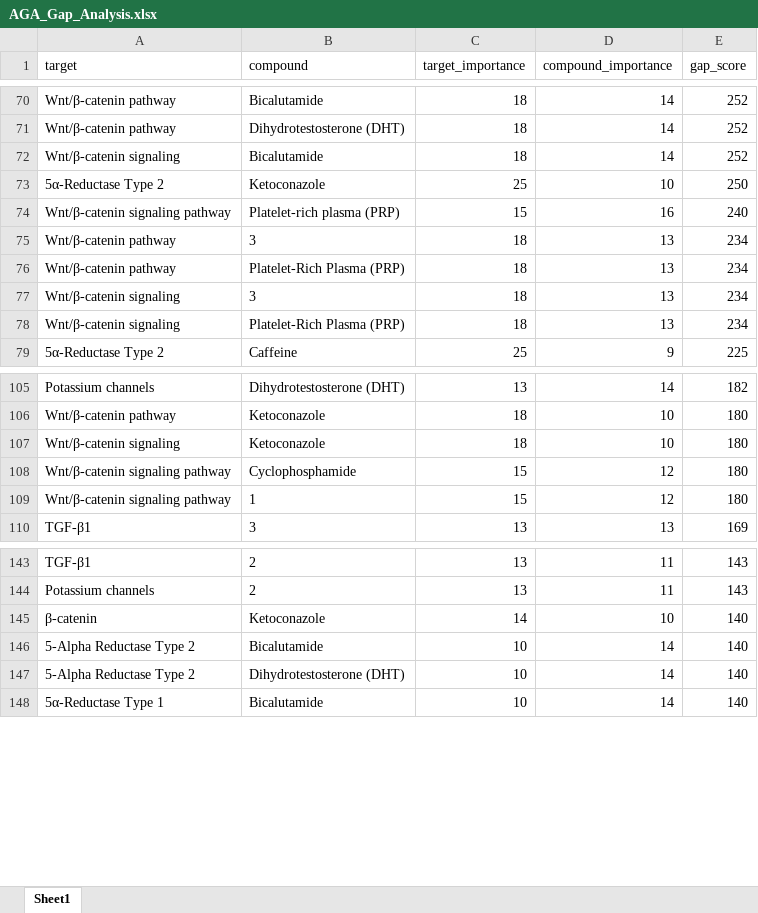
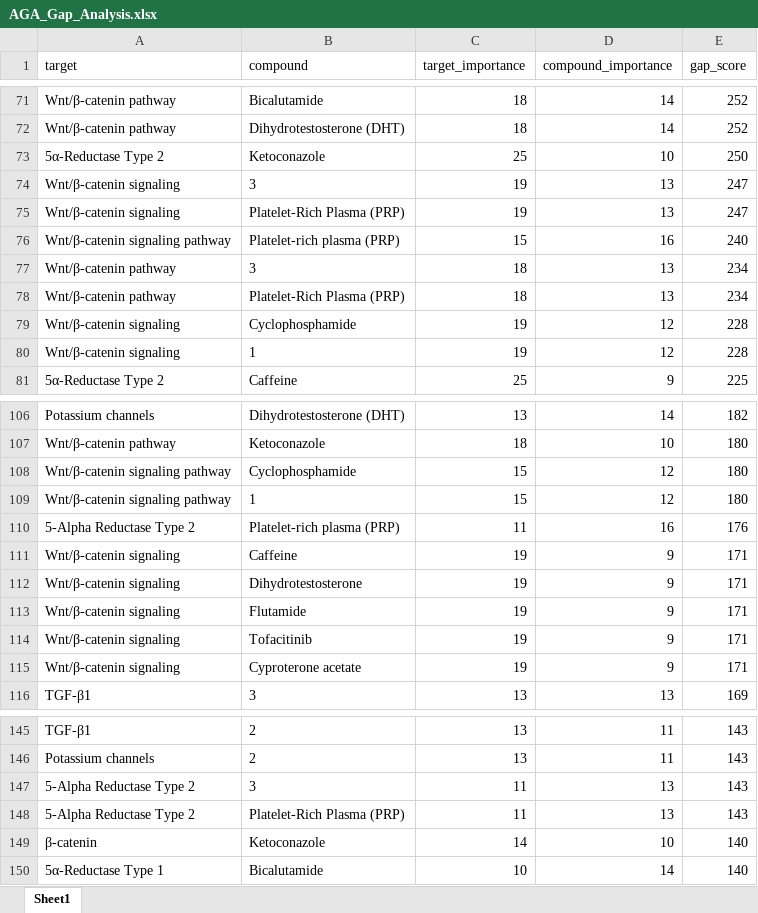
Before and after one commit to tomkimho/DCP_AGA, an Excel workbook: output/AGA_Gap_Analysis.xlsx, sheet Sheet1, drawn as a sheet; only a part is shown, gaps mark what is left out; values as stored, in another font and other column widths than the file's, no borders; removed rows and columns are numbered as before the commit, all else as after; the diff covers the shown part only; the diff names each change by its address in the sheet, - before the commit and + after, or states it on an @@ line.

```diff
--- a/output/AGA_Gap_Analysis.xlsx (sheet Sheet1)
+++ b/output/AGA_Gap_Analysis.xlsx (sheet Sheet1)
-row 72: Wnt/β-catenin signaling | Bicalutamide | 18 | 14 | 252
+row 74: Wnt/β-catenin signaling | 3 | 19 | 13 | 247
+row 75: Wnt/β-catenin signaling | Platelet-Rich Plasma (PRP) | 19 | 13 | 247
-row 77: Wnt/β-catenin signaling | 3 | 18 | 13 | 234
-row 78: Wnt/β-catenin signaling | Platelet-Rich Plasma (PRP) | 18 | 13 | 234
+row 79: Wnt/β-catenin signaling | Cyclophosphamide | 19 | 12 | 228
+row 80: Wnt/β-catenin signaling | 1 | 19 | 12 | 228
-row 107: Wnt/β-catenin signaling | Ketoconazole | 18 | 10 | 180
+row 110: 5-Alpha Reductase Type 2 | Platelet-rich plasma (PRP) | 11 | 16 | 176
+row 111: Wnt/β-catenin signaling | Caffeine | 19 | 9 | 171
+row 112: Wnt/β-catenin signaling | Dihydrotestosterone | 19 | 9 | 171
+row 113: Wnt/β-catenin signaling | Flutamide | 19 | 9 | 171
+row 114: Wnt/β-catenin signaling | Tofacitinib | 19 | 9 | 171
+row 115: Wnt/β-catenin signaling | Cyproterone acetate | 19 | 9 | 171
+row 147: 5-Alpha Reductase Type 2 | 3 | 11 | 13 | 143
+row 148: 5-Alpha Reductase Type 2 | Platelet-Rich Plasma (PRP) | 11 | 13 | 143
-row 146: 5-Alpha Reductase Type 2 | Bicalutamide | 10 | 14 | 140
-row 147: 5-Alpha Reductase Type 2 | Dihydrotestosterone (DHT) | 10 | 14 | 140
```
Also changed, not shown: 18 added rows, 24 removed rows and 7 edited cells elsewhere in this sheet, AGA_data.xlsx, AGA_문헌분류_결과.xlsx, 11 other files.
